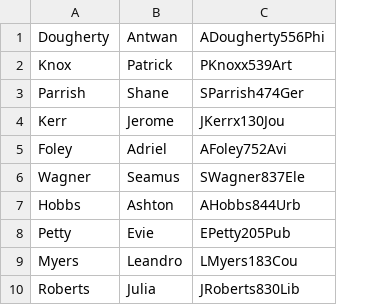
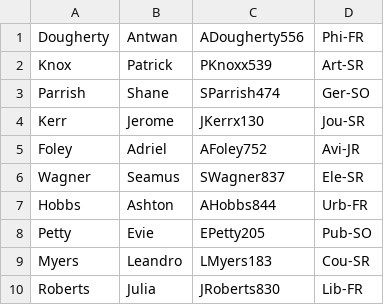
Before and after one commit to UNO-Babb/lab-8-BMW060, a CSV file: StudentList.csv, drawn as a sheet; only a part is shown; removed rows and columns are numbered as before the commit, all else as after; the diff names each change by its address in the sheet, - before the commit and + after, or states it on an @@ line.

```diff
--- a/StudentList.csv
+++ b/StudentList.csv
-column C (ADougherty556Phi), rows 2-10: PKnoxx539Art | SParrish474Ger | JKerrx130Jou | AFoley752Avi | SWagner837Ele | AHobbs844Urb | EPetty205Pub | LMyers183Cou | JRoberts830Lib
+column C (ADougherty556), rows 2-10: PKnoxx539 | SParrish474 | JKerrx130 | AFoley752 | SWagner837 | AHobbs844 | EPetty205 | LMyers183 | JRoberts830
+column D (Phi-FR), rows 2-10: Art-SR | Ger-SO | Jou-SR | Avi-JR | Ele-SR | Urb-FR | Pub-SO | Cou-SR | Lib-FR
```
Also changed, not shown: 1 other file.
